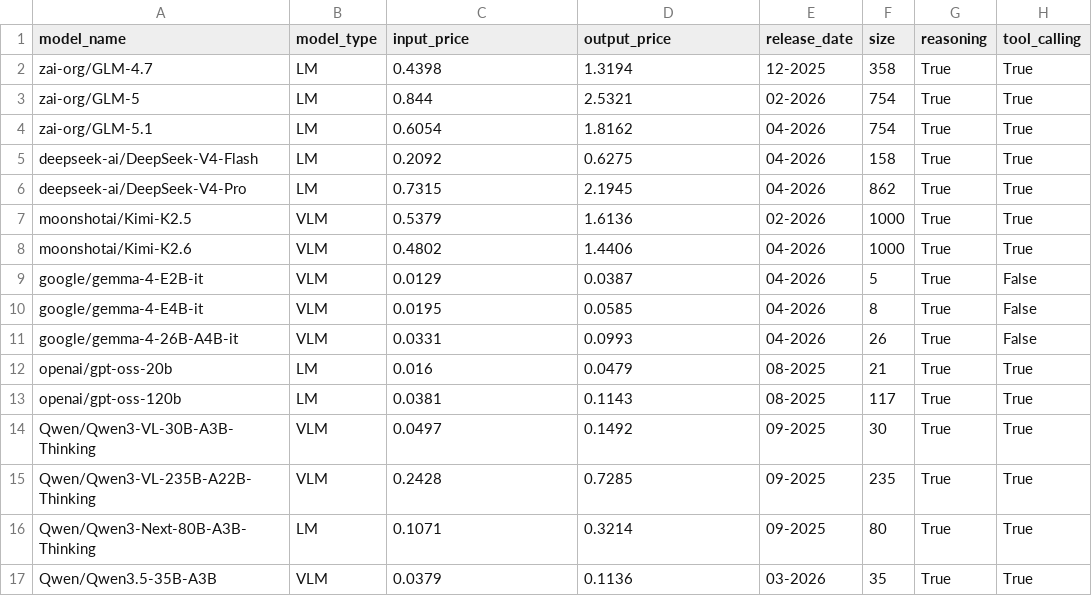
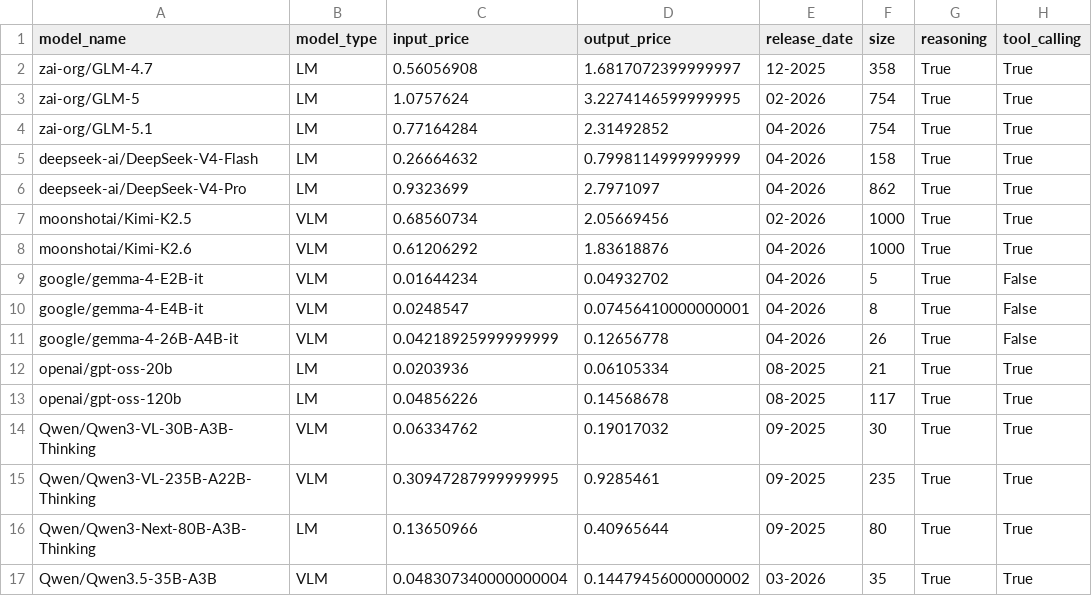
Before and after one commit to matteosantelmo/reasoning-blind-spots, a CSV file: data/models_info.csv, drawn as a sheet; only a part is shown; the diff covers the shown part only.

Commit message:
Converted price, updated results, removed one question from dataset, updated notebooks.

```diff
--- a/data/models_info.csv
+++ b/data/models_info.csv
@@ -1,17 +1,17 @@
 model_name,model_type,input_price,output_price,release_date,size,reasoning,tool_calling
-zai-org/GLM-4.7,LM,0.4398,1.3194,12-2025,358,True,True
-zai-org/GLM-5,LM,0.844,2.5321,02-2026,754,True,True
-zai-org/GLM-5.1,LM,0.6054,1.8162,04-2026,754,True,True
-deepseek-ai/DeepSeek-V4-Flash,LM,0.2092,0.6275,04-2026,158,True,True
-deepseek-ai/DeepSeek-V4-Pro,LM,0.7315,2.1945,04-2026,862,True,True
-moonshotai/Kimi-K2.5,VLM,0.5379,1.6136,02-2026,1000,True,True
-moonshotai/Kimi-K2.6,VLM,0.4802,1.4406,04-2026,1000,True,True
-google/gemma-4-E2B-it,VLM,0.0129,0.0387,04-2026,5,True,False
-google/gemma-4-E4B-it,VLM,0.0195,0.0585,04-2026,8,True,False
-google/gemma-4-26B-A4B-it,VLM,0.0331,0.0993,04-2026,26,True,False
-openai/gpt-oss-20b,LM,0.016,0.0479,08-2025,21,True,True
-openai/gpt-oss-120b,LM,0.0381,0.1143,08-2025,117,True,True
-Qwen/Qwen3-VL-30B-A3B-Thinking,VLM,0.0497,0.1492,09-2025,30,True,True
-Qwen/Qwen3-VL-235B-A22B-Thinking,VLM,0.2428,0.7285,09-2025,235,True,True
-Qwen/Qwen3-Next-80B-A3B-Thinking,LM,0.1071,0.3214,09-2025,80,True,True
-Qwen/Qwen3.5-35B-A3B,VLM,0.0379,0.1136,03-2026,35,True,True
+zai-org/GLM-4.7,LM,0.56056908,1.6817072399999997,12-2025,358,True,True
+zai-org/GLM-5,LM,1.0757624,3.2274146599999995,02-2026,754,True,True
+zai-org/GLM-5.1,LM,0.77164284,2.31492852,04-2026,754,True,True
+deepseek-ai/DeepSeek-V4-Flash,LM,0.26664632,0.7998114999999999,04-2026,158,True,True
+deepseek-ai/DeepSeek-V4-Pro,LM,0.9323699,2.7971097,04-2026,862,True,True
+moonshotai/Kimi-K2.5,VLM,0.68560734,2.05669456,02-2026,1000,True,True
+moonshotai/Kimi-K2.6,VLM,0.61206292,1.83618876,04-2026,1000,True,True
+google/gemma-4-E2B-it,VLM,0.01644234,0.04932702,04-2026,5,True,False
+google/gemma-4-E4B-it,VLM,0.0248547,0.07456410000000001,04-2026,8,True,False
+google/gemma-4-26B-A4B-it,VLM,0.04218925999999999,0.12656778,04-2026,26,True,False
+openai/gpt-oss-20b,LM,0.0203936,0.06105334,08-2025,21,True,True
+openai/gpt-oss-120b,LM,0.04856226,0.14568678,08-2025,117,True,True
+Qwen/Qwen3-VL-30B-A3B-Thinking,VLM,0.06334762,0.19017032,09-2025,30,True,True
+Qwen/Qwen3-VL-235B-A22B-Thinking,VLM,0.30947287999999995,0.9285461,09-2025,235,True,True
+Qwen/Qwen3-Next-80B-A3B-Thinking,LM,0.13650966,0.40965644,09-2025,80,True,True
+Qwen/Qwen3.5-35B-A3B,VLM,0.048307340000000004,0.14479456000000002,03-2026,35,True,True
```
Also changed, not shown: 5 edited cells elsewhere in this file, 6 other files.
